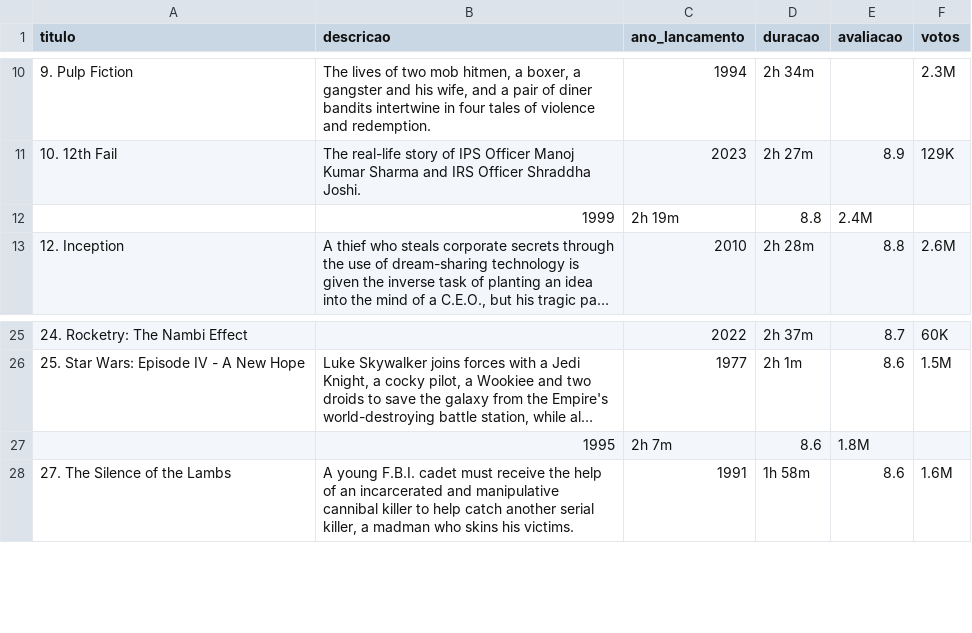
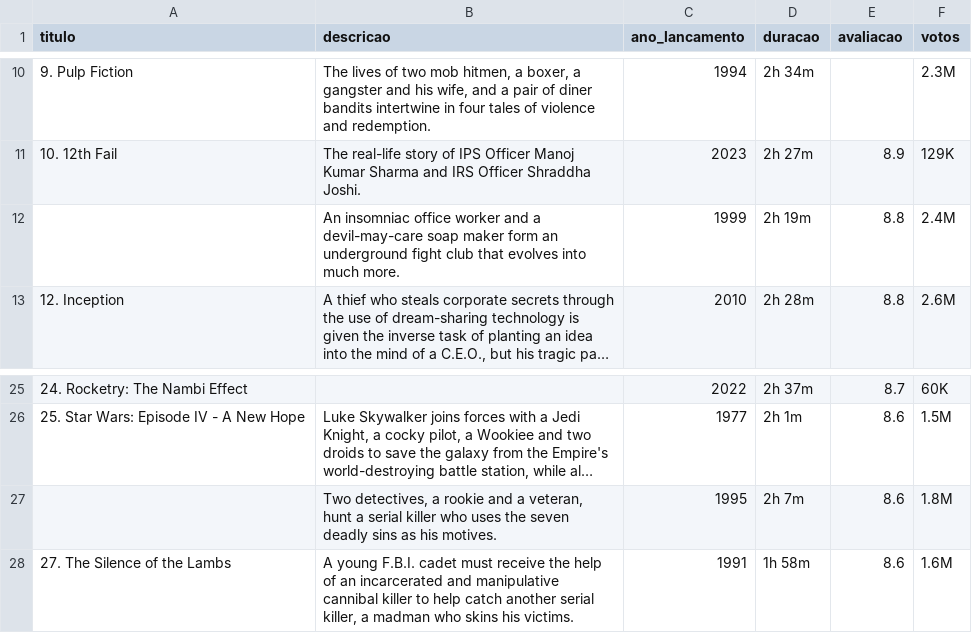
Before and after one commit to dantonbertuol/data-mining-unoesc, a CSV file: dataset-imdb-limpeza.csv, drawn as a sheet; only a part is shown, gaps mark what is left out; long unchanged cells end in …; removed rows and columns are numbered as before the commit, all else as after; the diff names each change by its address in the sheet, - before the commit and + after, or states it on an @@ line.

Commit message:
Update dataset-imdb-limpeza.csv

```diff
--- a/dataset-imdb-limpeza.csv
+++ b/dataset-imdb-limpeza.csv
-row 12:  | 1999 | 2h 19m | 8.8 | 2.4M
+row 12:  | An insomniac office worker and a devil-may-care soap maker form an underground fight club that evolves into much more. | 1999 | 2h 19m | 8.8 | 2.4M
-row 27:  | 1995 | 2h 7m | 8.6 | 1.8M
+row 27:  | Two detectives, a rookie and a veteran, hunt a serial killer who uses the seven deadly sins as his motives. | 1995 | 2h 7m | 8.6 | 1.8M
```
